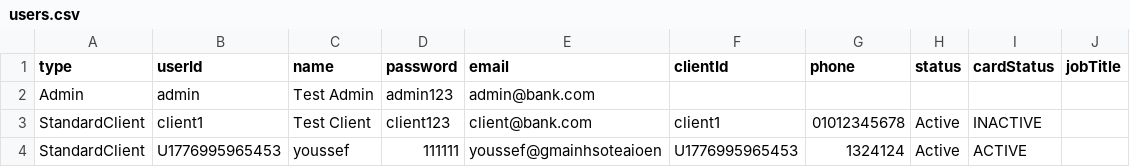
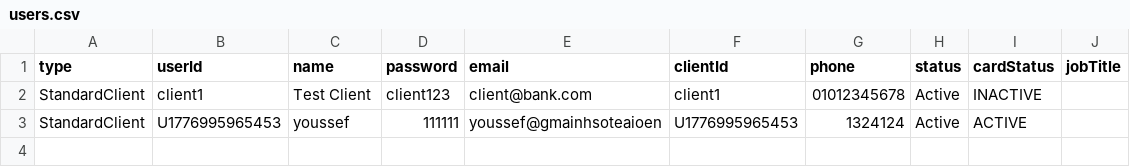
Before and after one commit to youssefvdel/OnlineBankSystem, a CSV file: data/users.csv, drawn as a sheet.

Commit message:
Update users.csv

```diff
--- a/data/users.csv
+++ b/data/users.csv
@@ -1,3 +1,2 @@
 type,userId,name,password,email,clientId,phone,status,cardStatus,jobTitle
-Admin,admin,Test Admin,admin123,admin@bank.com,,,,,
 StandardClient,client1,Test Client,client123,client@bank.com,client1,01012345678,Active,INACTIVE,
```
